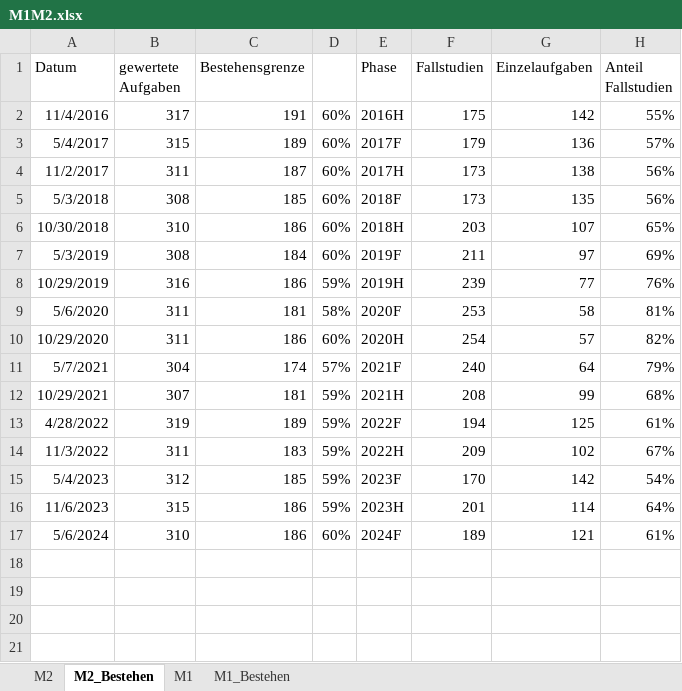
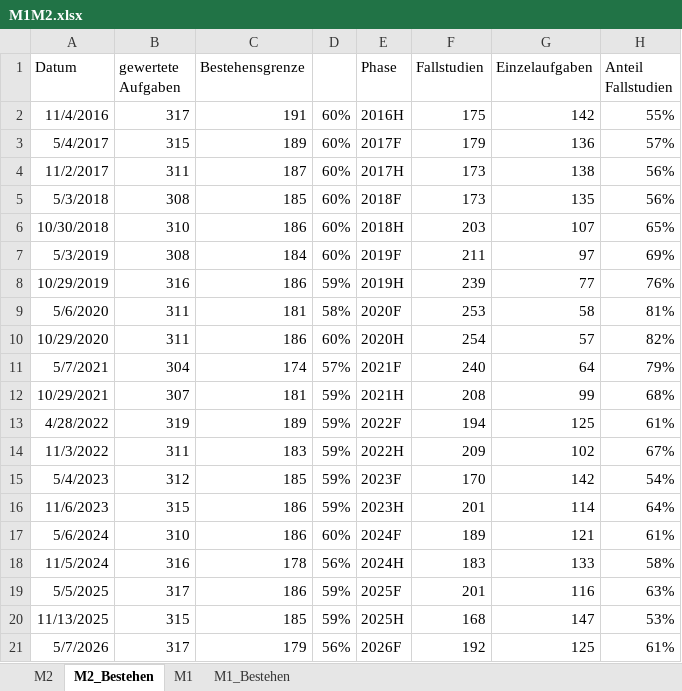
Before and after one commit to tleutritz-ukw/IMPP_Medizin, an Excel workbook: M1M2.xlsx, sheet M2_Bestehen, drawn as a sheet; values as stored, in another font and other column widths than the file's, no borders; 1 other sheet too large or unreadable and not compared; the diff names each change by its address in the sheet, - before the commit and + after, or states it on an @@ line.

```diff
--- a/M1M2.xlsx (sheet M2_Bestehen)
+++ b/M1M2.xlsx (sheet M2_Bestehen)
+row 18: 11/5/2024 | 316 | 178 | 56% | 2024H | 183 | 133 | 58%
+row 19: 5/5/2025 | 317 | 186 | 59% | 2025F | 201 | 116 | 63%
+row 20: 11/13/2025 | 315 | 185 | 59% | 2025H | 168 | 147 | 53%
+row 21: 5/7/2026 | 317 | 179 | 56% | 2026F | 192 | 125 | 61%
```
Also changed, not shown: sheet M2, sheet M1_Bestehen, formulas that keep their value, 2 other files.
